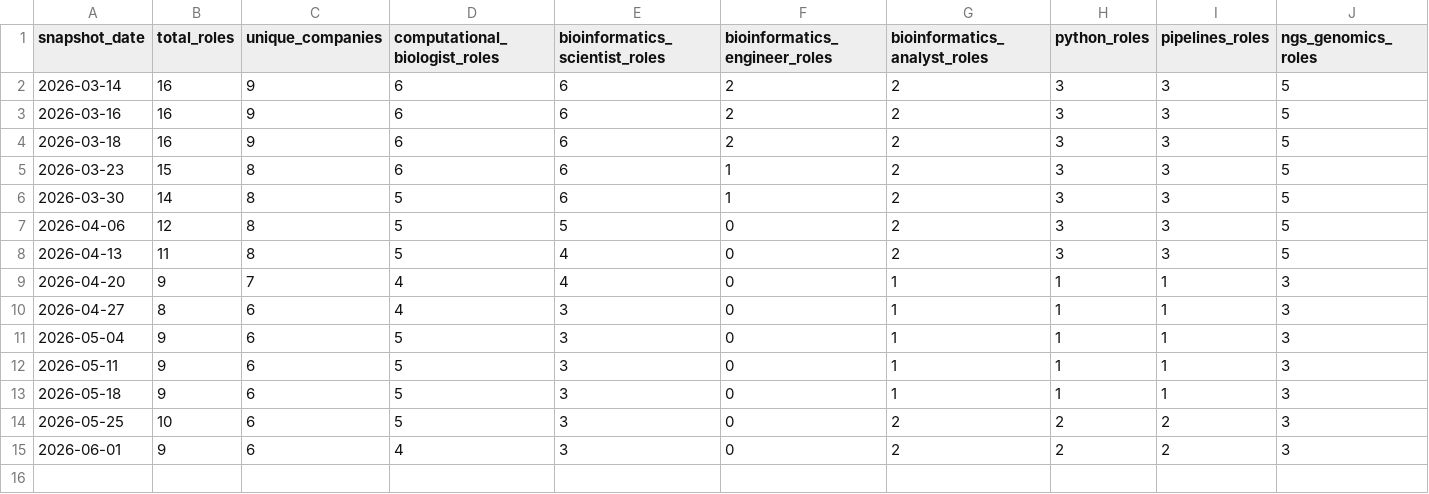
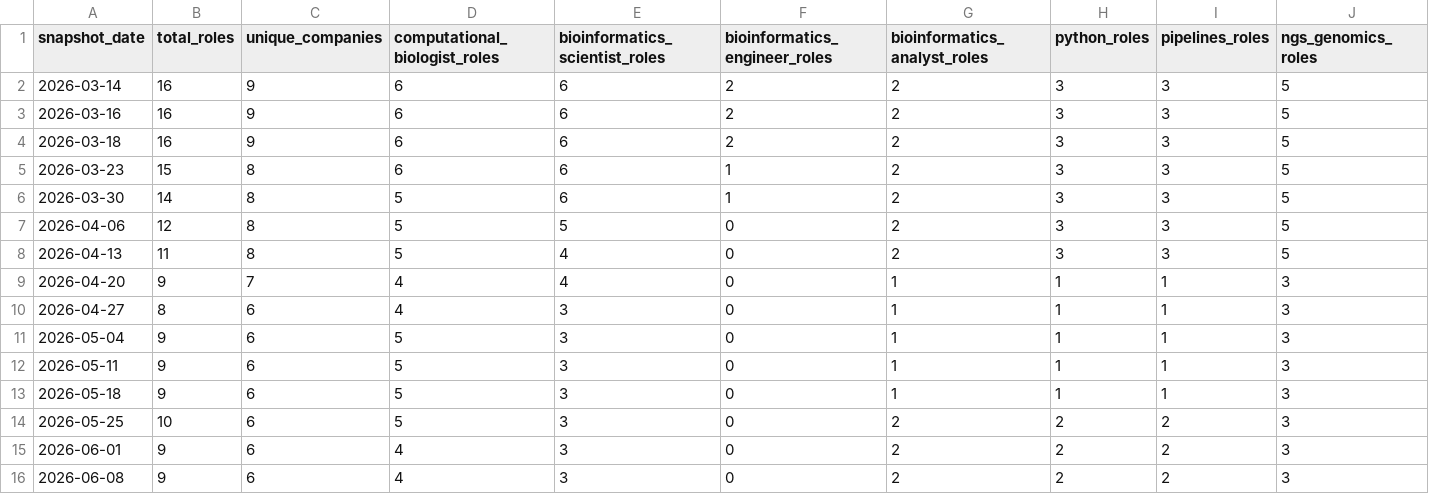
Before and after one commit to SpicyChicken6/bioinformatics_jobskill_index, a CSV file: output/bioinformatics-trend-history.csv, drawn as a sheet; only a part is shown; rows hold the shown columns only; the diff names each change by its address in the sheet, - before the commit and + after, or states it on an @@ line.

```diff
--- a/output/bioinformatics-trend-history.csv
+++ b/output/bioinformatics-trend-history.csv
+row 16: 2026-06-08 | 9 | 6 | 4 | 3 | 0 | 2 | 2 | 2 | 3
```
Also changed, not shown: 3 other files.
